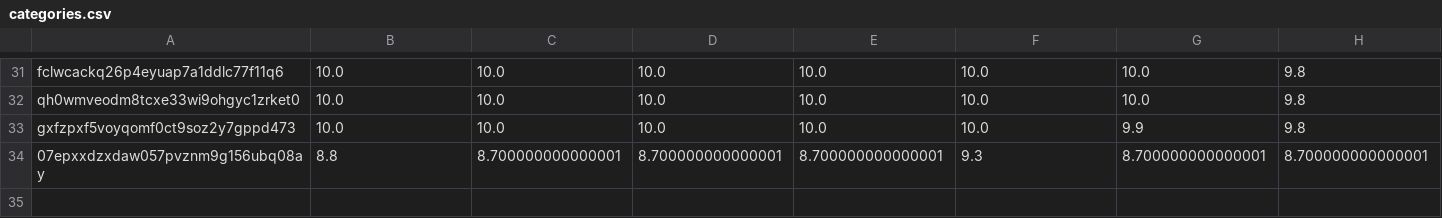
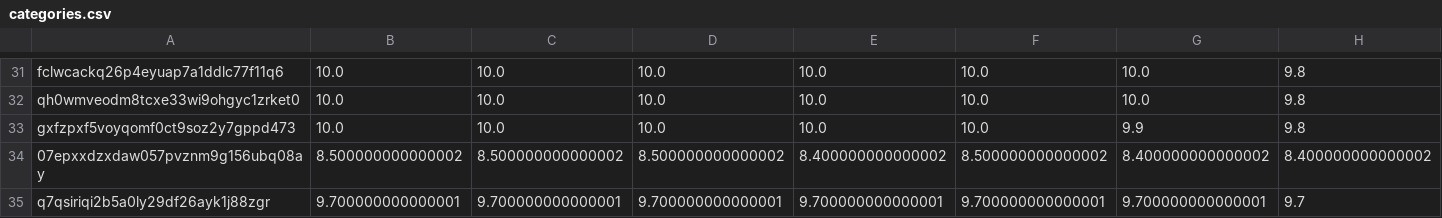
Before and after one commit to juliavictor/my-first-blog, a CSV file: categories.csv, drawn as a sheet; only a part is shown, gaps mark what is left out; rows hold the shown columns only; the diff covers the shown part only; the diff names each change by its address in the sheet, - before the commit and + after, or states it on an @@ line.

```diff
--- a/categories.csv
+++ b/categories.csv
-B34: 8.8
+B34: 8.500000000000002
-C34: 8.700000000000001
+C34: 8.500000000000002
-D34: 8.700000000000001
+D34: 8.500000000000002
-E34: 8.700000000000001
+E34: 8.400000000000002
-F34: 9.3
+F34: 8.500000000000002
-G34: 8.700000000000001
+G34: 8.400000000000002
-H34: 8.700000000000001
+H34: 8.400000000000002
+row 35: q7qsiriqi2b5a0ly29df26ayk1j88zgr | 9.700000000000001 | 9.700000000000001 | 9.700000000000001 | 9.700000000000001 | 9.700000000000001 | 9.700000000000001 | 9.7
```
Also changed, not shown: 3 edited cells elsewhere in this file.
